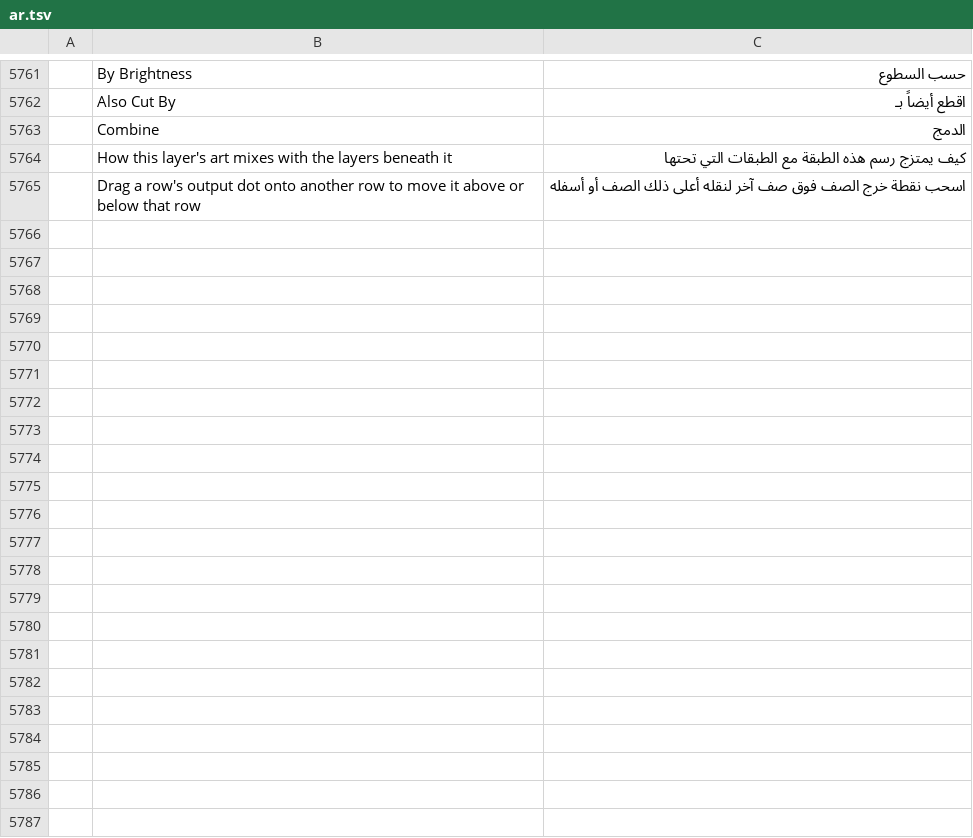
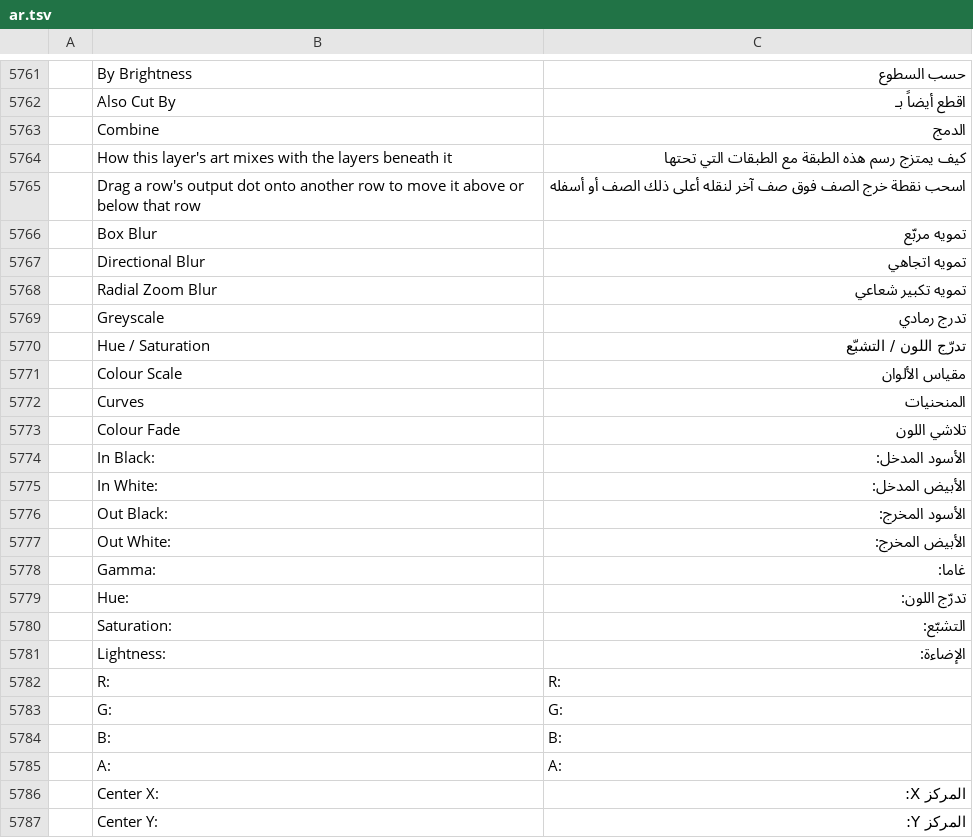
Before and after one commit to 7mz410/CreativeStudio-7rrek, a TSV file: crates/ui-egui/src/i18n/ar.tsv, drawn as a sheet; only a part is shown, gaps mark what is left out; the diff names each change by its address in the sheet, - before the commit and + after, or states it on an @@ line.

Commit message:
C2+C3 (Antigravity): colour ops and blurs as row effects
Rebased on rig-r1 (C4/C6 model). Dropped the per-frame row opacity change
(never restored, so rows faded more on each frame shown). Known failing:
row_fx_cmd 12-frames test for transparency until the pixel ops are wired.

```diff
--- a/crates/ui-egui/src/i18n/ar.tsv
+++ b/crates/ui-egui/src/i18n/ar.tsv
+row 5766:  | Box Blur | تمويه مربّع
+row 5767:  | Directional Blur | تمويه اتجاهي
+row 5768:  | Radial Zoom Blur | تمويه تكبير شعاعي
+row 5769:  | Greyscale | تدرج رمادي
+row 5770:  | Hue / Saturation | تدرّج اللون / التشبّع
+row 5771:  | Colour Scale | مقياس الألوان
+row 5772:  | Curves | المنحنيات
+row 5773:  | Colour Fade | تلاشي اللون
+row 5774:  | In Black: | الأسود المدخل:
+row 5775:  | In White: | الأبيض المدخل:
+row 5776:  | Out Black: | الأسود المخرج:
+row 5777:  | Out White: | الأبيض المخرج:
+row 5778:  | Gamma: | غاما:
+row 5779:  | Hue: | تدرّج اللون:
+row 5780:  | Saturation: | التشبّع:
+row 5781:  | Lightness: | الإضاءة:
+row 5782:  | R: | R:
+row 5783:  | G: | G:
+row 5784:  | B: | B:
+row 5785:  | A: | A:
+row 5786:  | Center X: | المركز X:
+row 5787:  | Center Y: | المركز Y:
```
Also changed, not shown: 5 other files.
